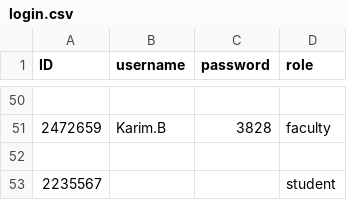
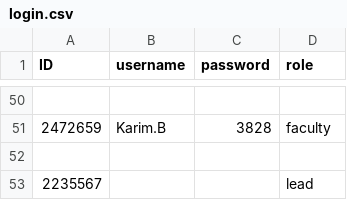
Before and after one commit to TeerapatTrepopsakulsin/final_project, a CSV file: login.csv, drawn as a sheet; only a part is shown, gaps mark what is left out.

Commit message:
modify Create a project for student role

```diff
--- a/login.csv
+++ b/login.csv
@@ -52,2 +52,2 @@ ID,username,password,role
 
-2235567,,,student
+2235567,,,lead
```
Also changed, not shown: 3 other files.
